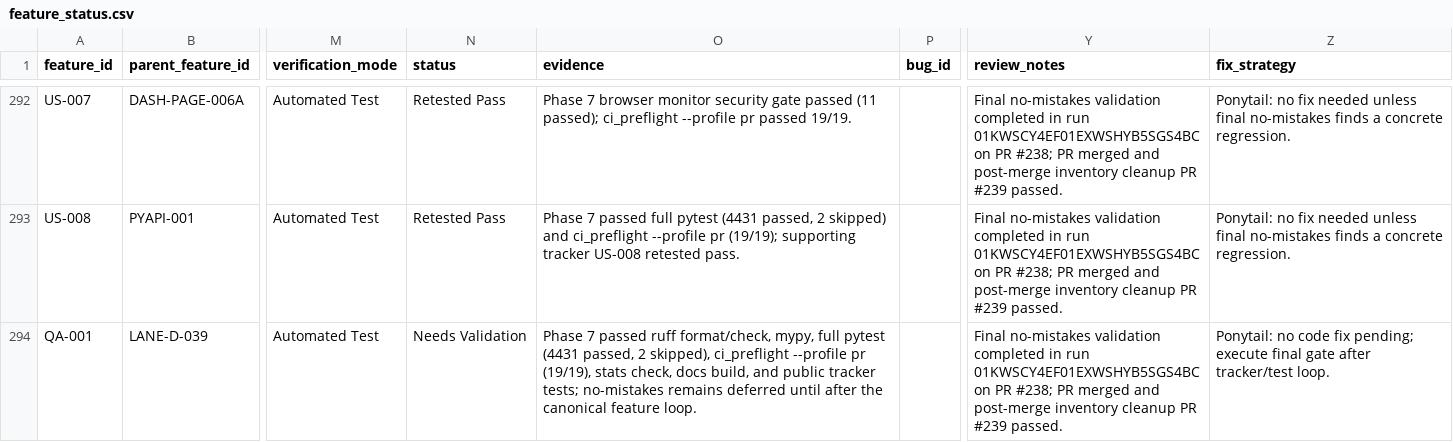
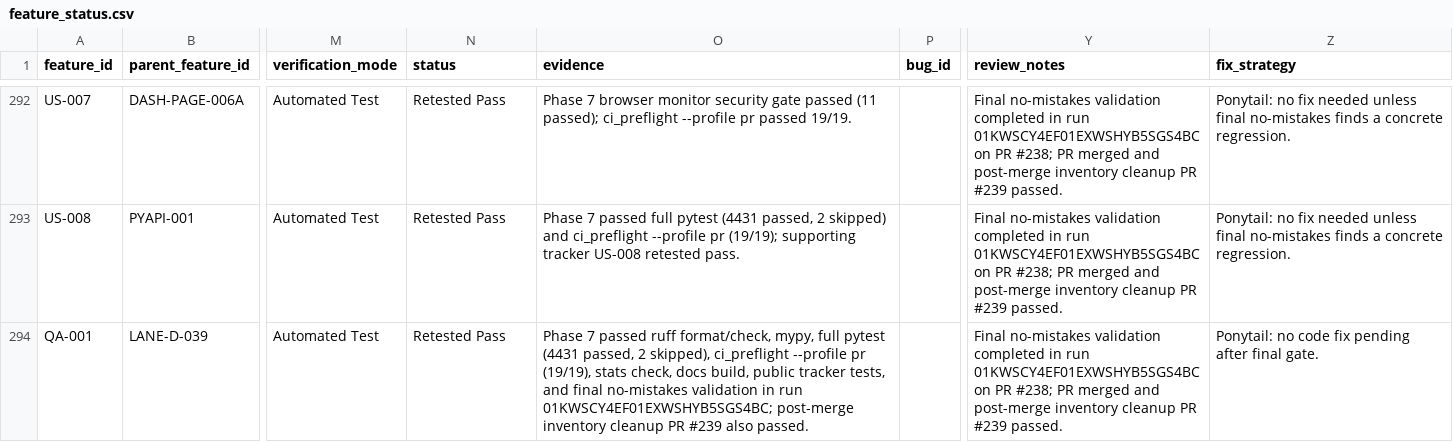
Before and after one commit to stevesolun/ctx, a CSV file: qa/feature_status.csv, drawn as a sheet; only a part is shown, gaps mark what is left out; the diff names each change by its address in the sheet, - before the commit and + after, or states it on an @@ line.

```diff
--- a/qa/feature_status.csv
+++ b/qa/feature_status.csv
-N294 (status): Needs Validation
+N294 (status): Retested Pass
-O294 (evidence): …docs build, and public tracker tests; no-mistakes remains deferred until after the canonical feature loop.
+O294 (evidence): …docs build, public tracker tests, and final no-mistakes validation in run 01KWSCY4EF01EXWSHYB5SGS4BC; post-merge inventory cleanup PR #239 also passed.
-Z294 (fix_strategy): …code fix pending; execute final gate after tracker/test loop.
+Z294 (fix_strategy): …code fix pending after final gate.
```
Also changed, not shown: qa/tool-selection-token-history/tracker.csv.
